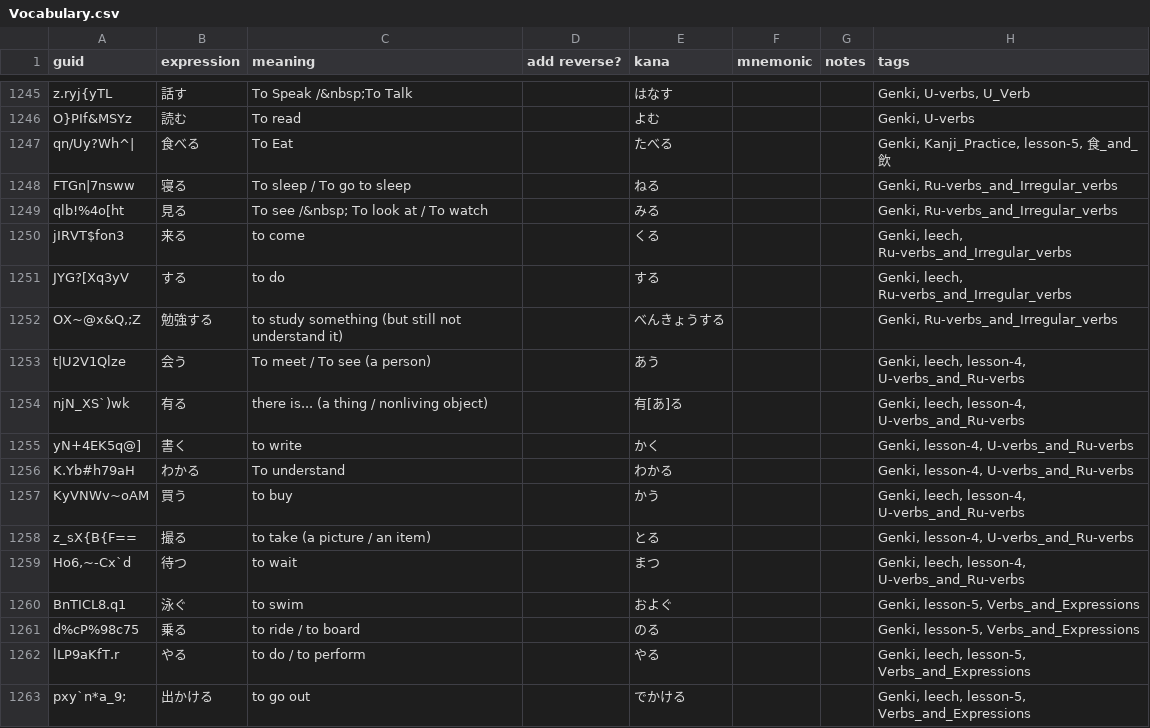
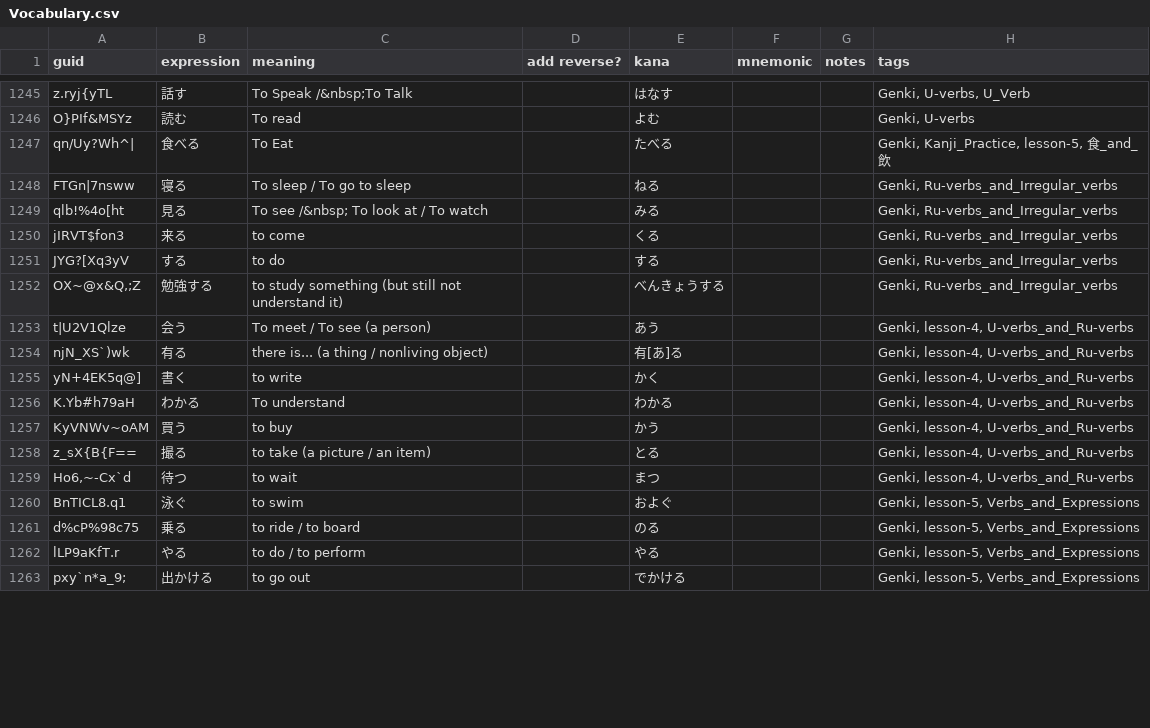
Before and after one commit to justin/anki-templates, a CSV file: src/data/Vocabulary.csv, drawn as a sheet; only a part is shown, gaps mark what is left out; the diff covers the shown part only.

```diff
--- a/src/data/Vocabulary.csv
+++ b/src/data/Vocabulary.csv
@@ -1263,15 +1263,15 @@ FTGn|7nsww,寝る,To sleep / To go to sleep,,ねる,,,"Genki, Ru-verbs_and_Irreg
 qlb!%4o[ht,見る,To see /&nbsp; To look at / To watch,,みる,,,"Genki, Ru-verbs_and_Irregular_verbs"
-jIRVT$fon3,来る,to come,,くる,,,"Genki, leech, Ru-verbs_and_Irregular_verbs"
-JYG?[Xq3yV,する,to do,,する,,,"Genki, leech, Ru-verbs_and_Irregular_verbs"
+jIRVT$fon3,来る,to come,,くる,,,"Genki, Ru-verbs_and_Irregular_verbs"
+JYG?[Xq3yV,する,to do,,する,,,"Genki, Ru-verbs_and_Irregular_verbs"
 "OX~@x&Q,;Z",勉強する,to study something (but still not understand it),,べんきょうする,,,"Genki, Ru-verbs_and_Irregular_verbs"
-t|U2V1Qlze,会う,To meet / To see (a person),,あう,,,"Genki, leech, lesson-4, U-verbs_and_Ru-verbs"
-njN_XS`)wk,有る,there is... (a thing / nonliving object),,有[あ]る,,,"Genki, leech, lesson-4, U-verbs_and_Ru-verbs"
+t|U2V1Qlze,会う,To meet / To see (a person),,あう,,,"Genki, lesson-4, U-verbs_and_Ru-verbs"
+njN_XS`)wk,有る,there is... (a thing / nonliving object),,有[あ]る,,,"Genki, lesson-4, U-verbs_and_Ru-verbs"
 yN+4EK5q@],書く,to write,,かく,,,"Genki, lesson-4, U-verbs_and_Ru-verbs"
 K.Yb#h79aH,わかる,To understand,,わかる,,,"Genki, lesson-4, U-verbs_and_Ru-verbs"
-KyVNWv~oAM,買う,to buy,,かう,,,"Genki, leech, lesson-4, U-verbs_and_Ru-verbs"
+KyVNWv~oAM,買う,to buy,,かう,,,"Genki, lesson-4, U-verbs_and_Ru-verbs"
 z_sX{B{F==,撮る,to take (a picture / an item),,とる,,,"Genki, lesson-4, U-verbs_and_Ru-verbs"
-"Ho6,~-Cx`d",待つ,to wait,,まつ,,,"Genki, leech, lesson-4, U-verbs_and_Ru-verbs"
+"Ho6,~-Cx`d",待つ,to wait,,まつ,,,"Genki, lesson-4, U-verbs_and_Ru-verbs"
 BnTICL8.q1,泳ぐ,to swim,,およぐ,,,"Genki, lesson-5, Verbs_and_Expressions"
 d%cP%98c75,乗る,to ride / to board,,のる,,,"Genki, lesson-5, Verbs_and_Expressions"
-lLP9aKfT.r,やる,to do / to perform,,やる,,,"Genki, leech, lesson-5, Verbs_and_Expressions"
-pxy`n*a_9;,出かける,to go out,,でかける,,,"Genki, leech, lesson-5, Verbs_and_Expressions"
+lLP9aKfT.r,やる,to do / to perform,,やる,,,"Genki, lesson-5, Verbs_and_Expressions"
+pxy`n*a_9;,出かける,to go out,,でかける,,,"Genki, lesson-5, Verbs_and_Expressions"
```
Also changed, not shown: 1 added row and 111 edited cells elsewhere in this file, src/data/Japanese - Kanji.csv, src/data/Verb Conjugations.csv.
